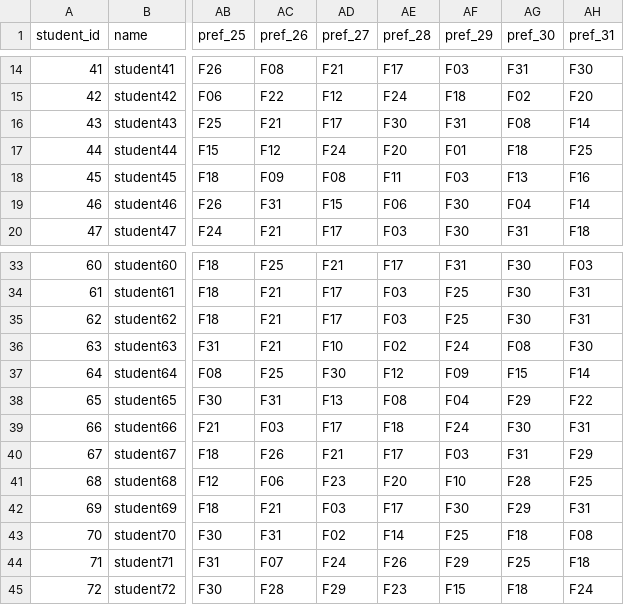
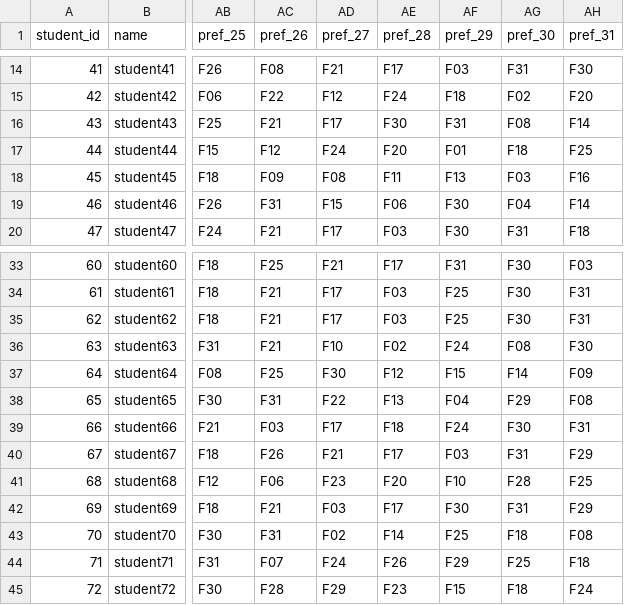
Before and after one commit to aitgcodes/Allocator, a CSV file: stats/students_2020_cleaned.csv, drawn as a sheet; only a part is shown, gaps mark what is left out; the diff names each change by its address in the sheet, - before the commit and + after, or states it on an @@ line.

```diff
--- a/stats/students_2020_cleaned.csv
+++ b/stats/students_2020_cleaned.csv
-AF18 (pref_29): F03
+AF18 (pref_29): F13
-AG18 (pref_30): F13
+AG18 (pref_30): F03
-AF37 (pref_29): F09
+AF37 (pref_29): F15
-AG37 (pref_30): F15
+AG37 (pref_30): F14
-AH37 (pref_31): F14
+AH37 (pref_31): F09
-AD38 (pref_27): F13
+AD38 (pref_27): F22
-AE38 (pref_28): F08
+AE38 (pref_28): F13
-AH38 (pref_31): F22
+AH38 (pref_31): F08
-AG42 (pref_30): F29
+AG42 (pref_30): F31
-AH42 (pref_31): F31
+AH42 (pref_31): F29
```
Also changed, not shown: stats/students_2019_cleaned.csv, 2 other files.
